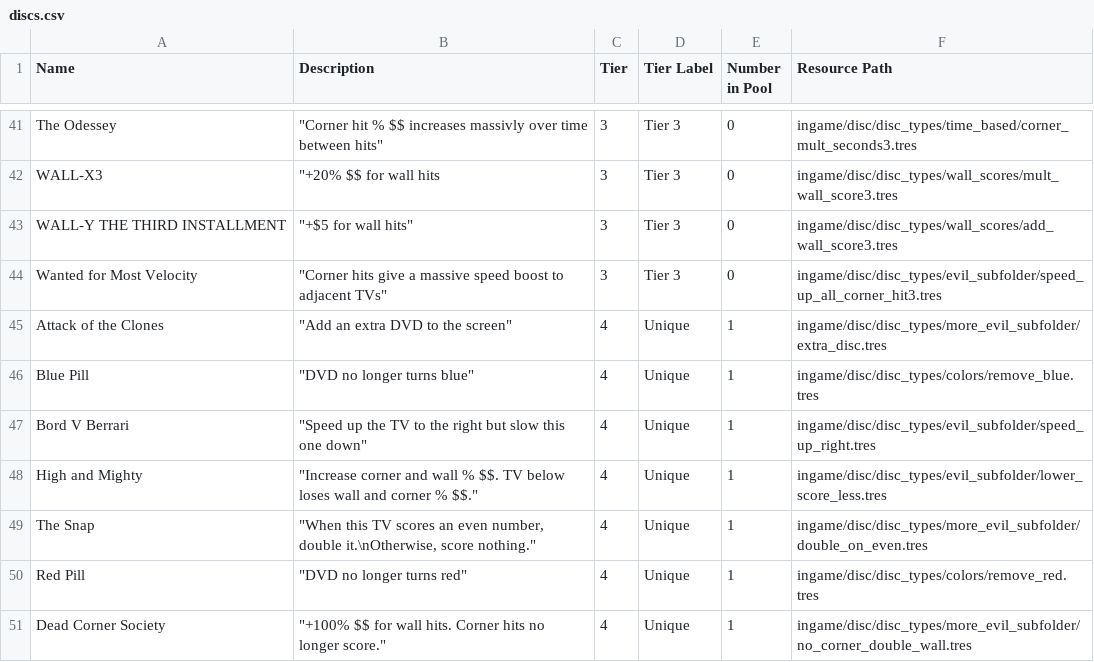
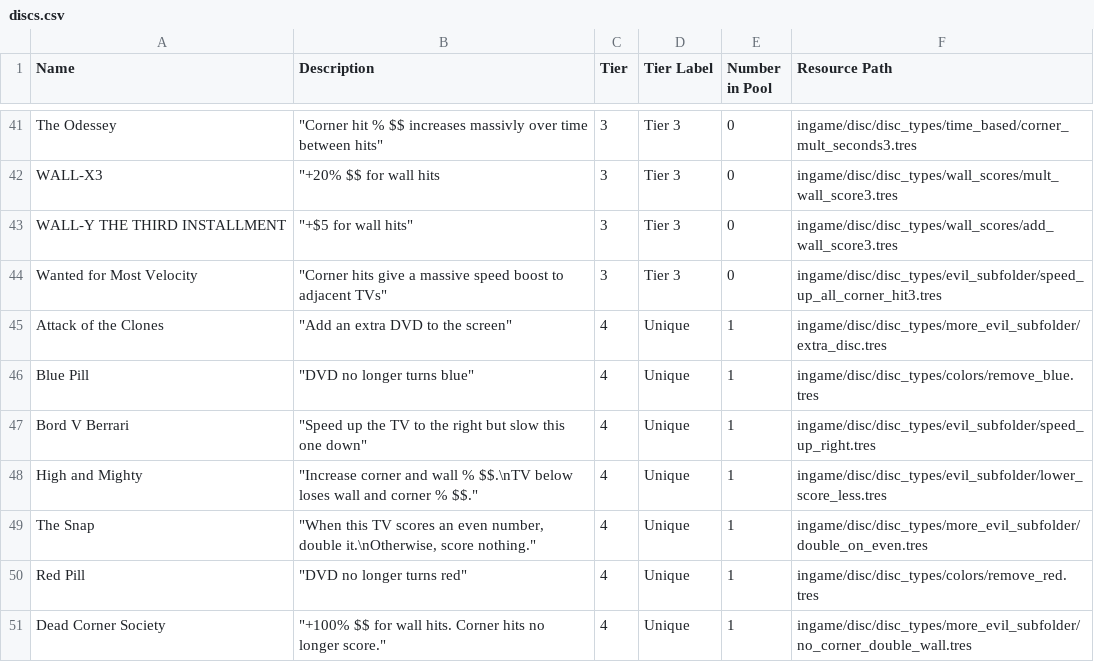
Before and after one commit to ectucker1/ld60, a CSV file: discs.csv, drawn as a sheet; only a part is shown, gaps mark what is left out.

Commit message:
Fix quotes in descriptions

```diff
--- a/discs.csv
+++ b/discs.csv
@@ -47,3 +47,3 @@ Blue Pill,"""DVD no longer turns blue""",4,Unique,1,ingame/disc/disc_types/color
 Bord V Berrari,"""Speed up the TV to the right but slow this one down""",4,Unique,1,ingame/disc/disc_types/evil_subfolder/speed_up_right.tres
-High and Mighty,"""Increase corner and wall % $$. TV below loses wall and corner % $$.""",4,Unique,1,ingame/disc/disc_types/evil_subfolder/lower_score_less.tres
+High and Mighty,"""Increase corner and wall % $$.\nTV below loses wall and corner % $$.""",4,Unique,1,ingame/disc/disc_types/evil_subfolder/lower_score_less.tres
 The Snap,"""When this TV scores an even number, double it.\nOtherwise, score nothing.""",4,Unique,1,ingame/disc/disc_types/more_evil_subfolder/double_on_even.tres
```
Also changed, not shown: 52 other files.
